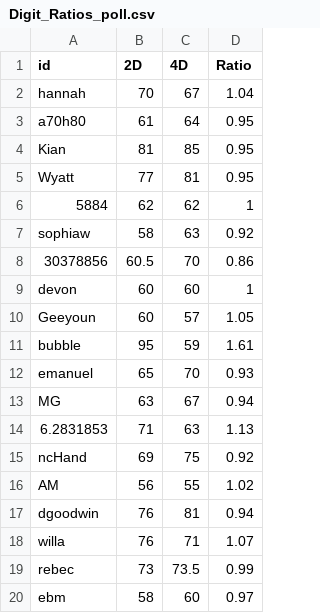
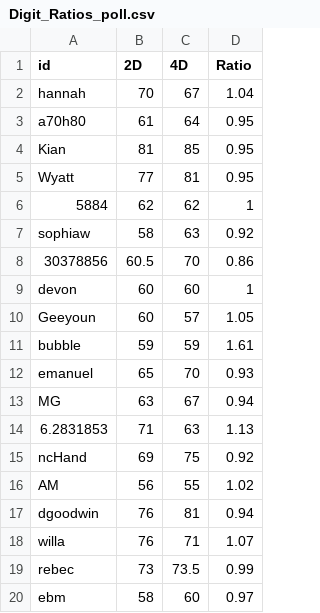
Before and after one commit to scrippscollege/DS_002, a CSV file: data/Digit_Ratios_poll.csv, drawn as a sheet.

Commit message:
another fix

```diff
--- a/data/Digit_Ratios_poll.csv
+++ b/data/Digit_Ratios_poll.csv
@@ -10,3 +10,3 @@ devon,60,60,1
 Geeyoun,60,57,1.05
-bubble,95,59,1.61
+bubble,59,59,1.61
 emanuel,65,70,0.93
```
